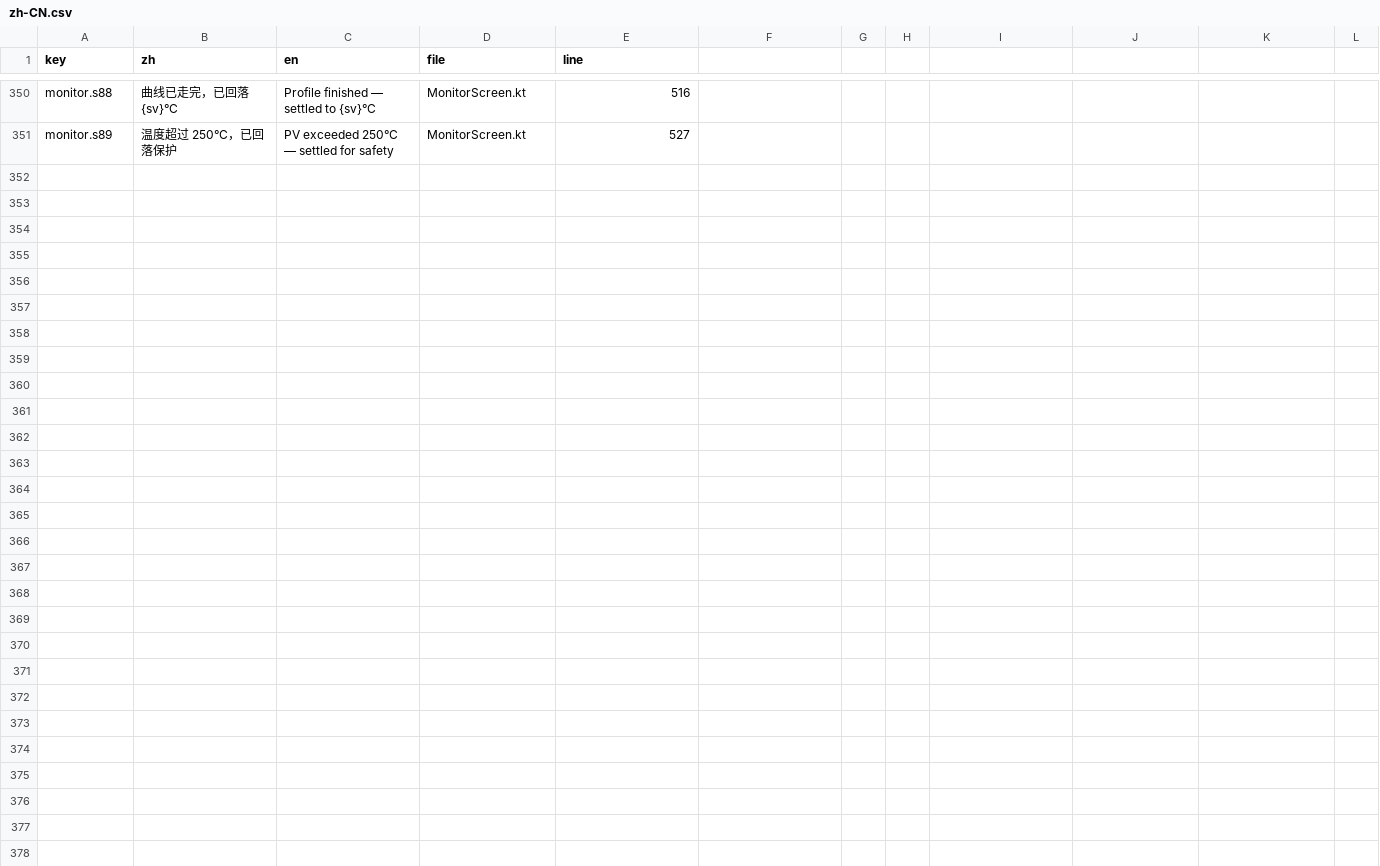
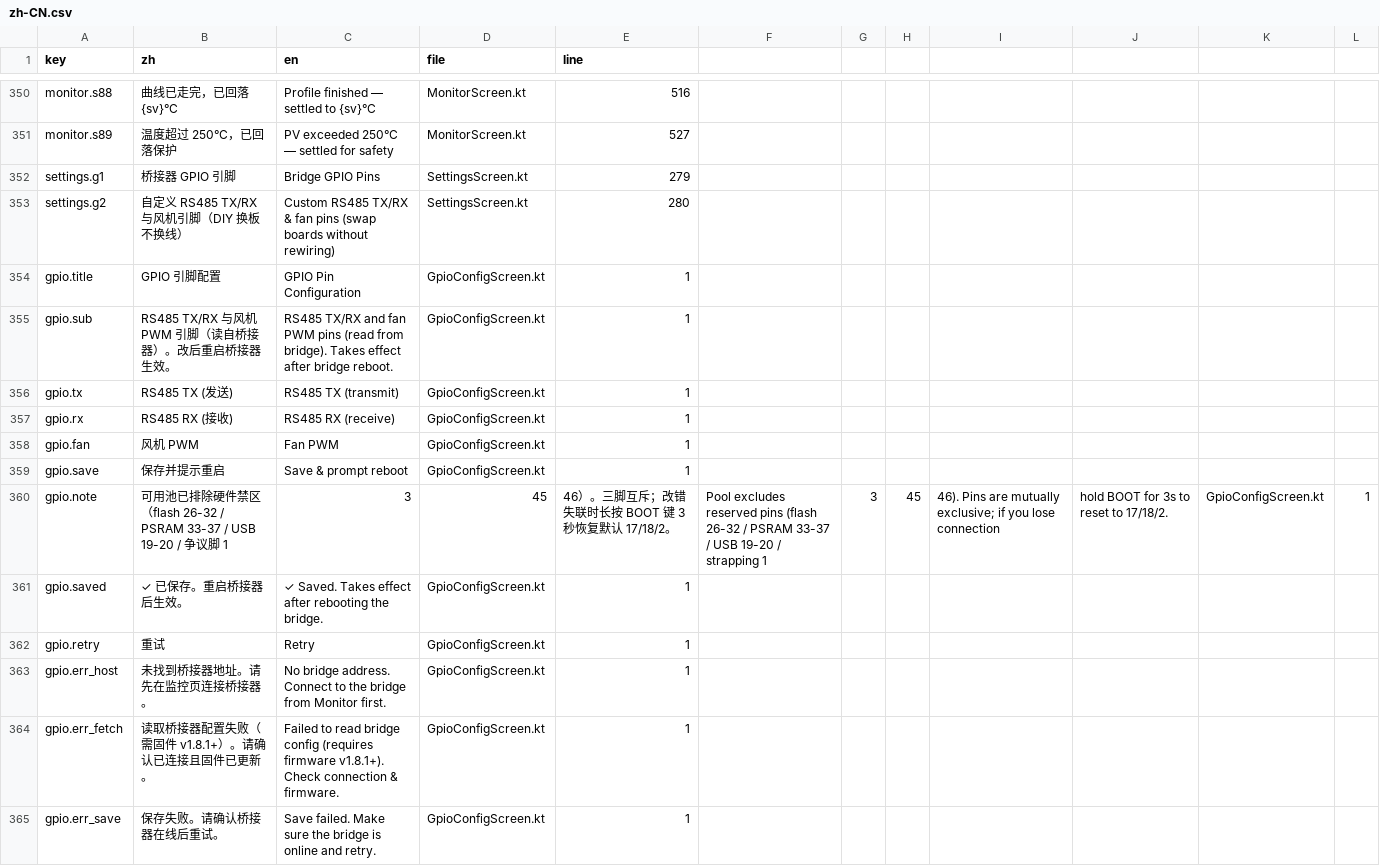
Before and after one commit to MDx-MoJe/RoastCurve, a CSV file: tools/lang/zh-CN.csv, drawn as a sheet; only a part is shown, gaps mark what is left out; the diff names each change by its address in the sheet, - before the commit and + after, or states it on an @@ line.

Commit message:
App v1.3.18/156 + 固件 v1.8.2：App 新增桥接器 GPIO 配置页 + HTTP /gpiocfg 端点
- 固件：新增 HTTP /gpiocfg 端点（GET 读当前引脚+可用池 / POST 写入校验互斥存 NVS），
  App 无需 WS 即可配置 GPIO；修复参数偏移 bug（tx=/rx=/fan= 是 4 字符，+4 才对）
- App：设置 →「桥接器 GPIO 引脚」二级页（同温控器参数模式），自动读桥接器当前配置，
  三个下拉（TX/RX/风机）互斥置灰，保存提示重启生效；未连桥接器/固件过旧有明确提示
- shared：GpioConfigClient 门面（ktor 藏内层，UI 免依赖）；GpioConfig 数据类 + JSON 手拆
- 语言包 +14 键（settings.g1-2 / gpio.*），中英齐
- README 更新：App 入口说明 + 版本号 1.3.18/1.8.2
- 实测：/gpiocfg 写入 fan=4 读回 4、改回 2 读回 2 ✓

```diff
--- a/tools/lang/zh-CN.csv
+++ b/tools/lang/zh-CN.csv
+row 352: settings.g1 | 桥接器 GPIO 引脚 | Bridge GPIO Pins | SettingsScreen.kt | 279
+row 353: settings.g2 | 自定义 RS485 TX/RX 与风机引脚（DIY 换板不换线） | Custom RS485 TX/RX & fan pins (swap boards without rewiring) | SettingsScreen.kt | 280
+row 354: gpio.title | GPIO 引脚配置 | GPIO Pin Configuration | GpioConfigScreen.kt | 1
+row 355: gpio.sub | RS485 TX/RX 与风机 PWM 引脚（读自桥接器）。改后重启桥接器生效。 | RS485 TX/RX and fan PWM pins (read from bridge). Takes effect after bridge reboot. | GpioConfigScreen.kt | 1
+row 356: gpio.tx | RS485 TX (发送) | RS485 TX (transmit) | GpioConfigScreen.kt | 1
+row 357: gpio.rx | RS485 RX (接收) | RS485 RX (receive) | GpioConfigScreen.kt | 1
+row 358: gpio.fan | 风机 PWM | Fan PWM | GpioConfigScreen.kt | 1
+row 359: gpio.save | 保存并提示重启 | Save & prompt reboot | GpioConfigScreen.kt | 1
+row 360: gpio.note | 可用池已排除硬件禁区（flash 26-32 / PSRAM 33-37 / USB 19-20 / 争议脚 1 | 3 | 45 | 46）。三脚互斥；改错失联时长按 BOOT 键 3 秒恢复默认 17/18/2。 | Pool excludes reserved pins (flash 26-32 / PSRAM 33-37 / USB 19-20 / strapping 1 | 3 | 45 | 46). Pins are mutually exclusive; if you lose connection | hold BOOT for 3s to reset to 17/18/2. | GpioConfigScreen.kt | 1
+row 361: gpio.saved | ✓ 已保存。重启桥接器后生效。 | ✓ Saved. Takes effect after rebooting the bridge. | GpioConfigScreen.kt | 1
+row 362: gpio.retry | 重试 | Retry | GpioConfigScreen.kt | 1
+row 363: gpio.err_host | 未找到桥接器地址。请先在监控页连接桥接器。 | No bridge address. Connect to the bridge from Monitor first. | GpioConfigScreen.kt | 1
+row 364: gpio.err_fetch | 读取桥接器配置失败（需固件 v1.8.1+）。请确认已连接且固件已更新。 | Failed to read bridge config (requires firmware v1.8.1+). Check connection & firmware. | GpioConfigScreen.kt | 1
+row 365: gpio.err_save | 保存失败。请确认桥接器在线后重试。 | Save failed. Make sure the bridge is online and retry. | GpioConfigScreen.kt | 1
```
Also changed, not shown: 12 other files.
